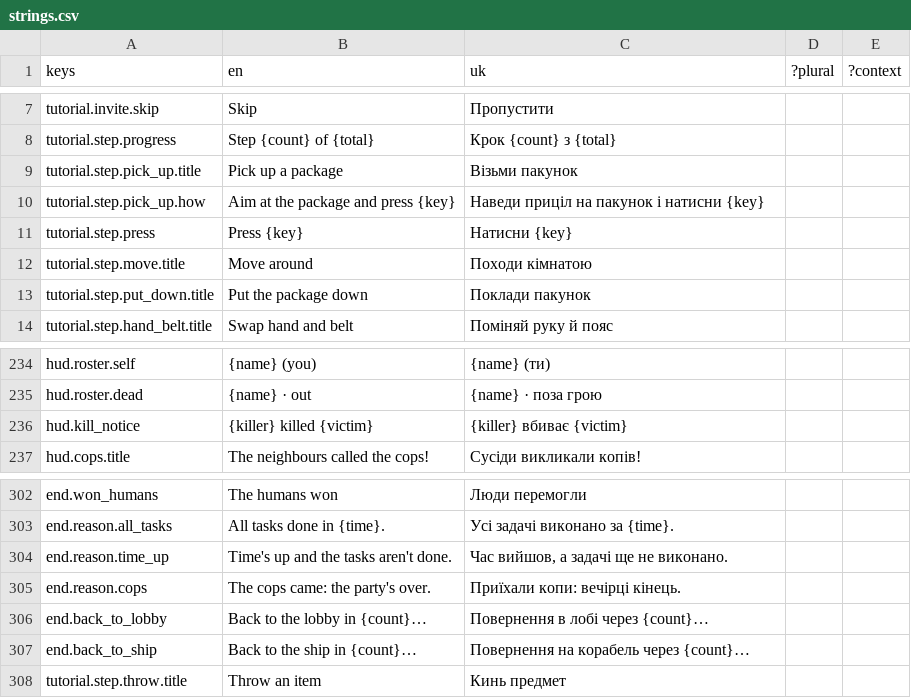
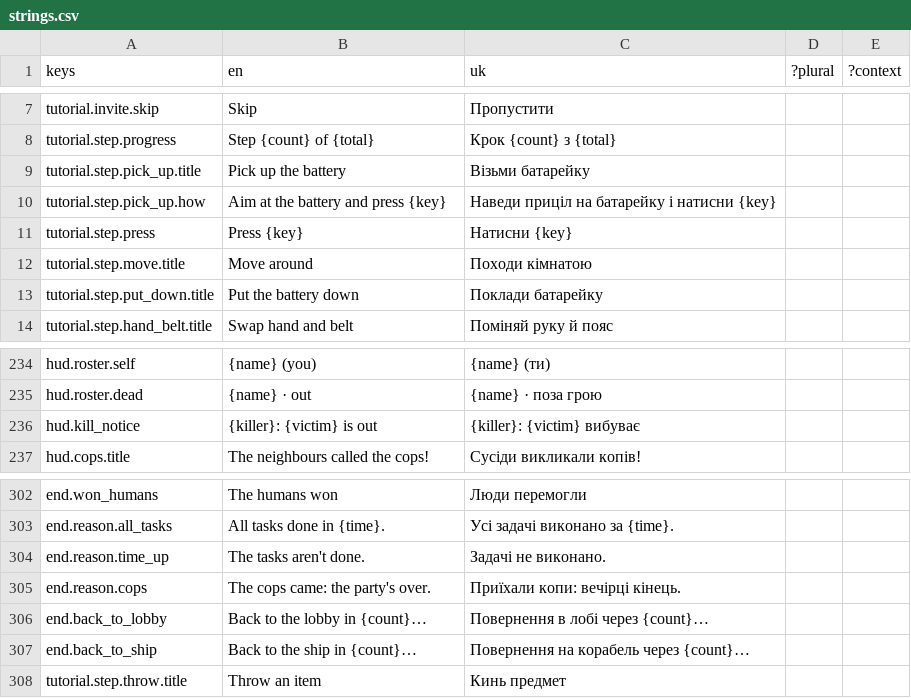
Before and after one commit to xperiaroco2/prime-game-ui, a CSV file: copy/strings.csv, drawn as a sheet; only a part is shown, gaps mark what is left out.

```diff
--- a/copy/strings.csv
+++ b/copy/strings.csv
@@ -8,7 +8,7 @@ tutorial.invite.skip,Skip,Пропустити,,
 tutorial.step.progress,Step {count} of {total},Крок {count} з {total},,
-tutorial.step.pick_up.title,Pick up a package,Візьми пакунок,,
-tutorial.step.pick_up.how,Aim at the package and press {key},Наведи приціл на пакунок і натисни {key},,
+tutorial.step.pick_up.title,Pick up the battery,Візьми батарейку,,
+tutorial.step.pick_up.how,Aim at the battery and press {key},Наведи приціл на батарейку і натисни {key},,
 tutorial.step.press,Press {key},Натисни {key},,
 tutorial.step.move.title,Move around,Походи кімнатою,,
-tutorial.step.put_down.title,Put the package down,Поклади пакунок,,
+tutorial.step.put_down.title,Put the battery down,Поклади батарейку,,
 tutorial.step.hand_belt.title,Swap hand and belt,Поміняй руку й пояс,,
@@ -235,3 +235,3 @@ hud.roster.self,{name} (you),{name} (ти),,
 hud.roster.dead,{name} · out,{name} · поза грою,,
-hud.kill_notice,{killer} killed {victim},{killer} вбиває {victim},,
+hud.kill_notice,{killer}: {victim} is out,{killer}: {victim} вибуває,,
 hud.cops.title,The neighbours called the cops!,Сусіди викликали копів!,,
@@ -303,3 +303,3 @@ end.won_humans,The humans won,Люди перемогли,,
 end.reason.all_tasks,All tasks done in {time}.,Усі задачі виконано за {time}.,,
-end.reason.time_up,Time's up and the tasks aren't done.,"Час вийшов, а задачі ще не виконано.",,
+end.reason.time_up,The tasks aren't done.,Задачі не виконано.,,
 end.reason.cops,The cops came: the party's over.,Приїхали копи: вечірці кінець.,,
```
Also changed, not shown: 33 other files.
